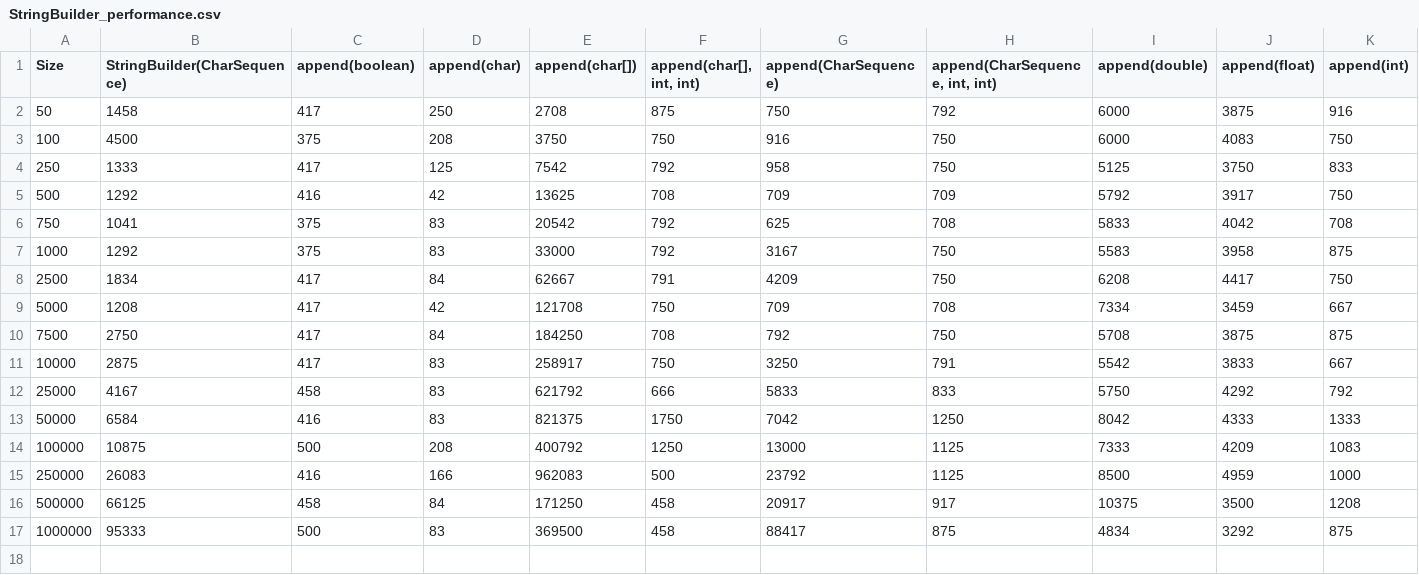
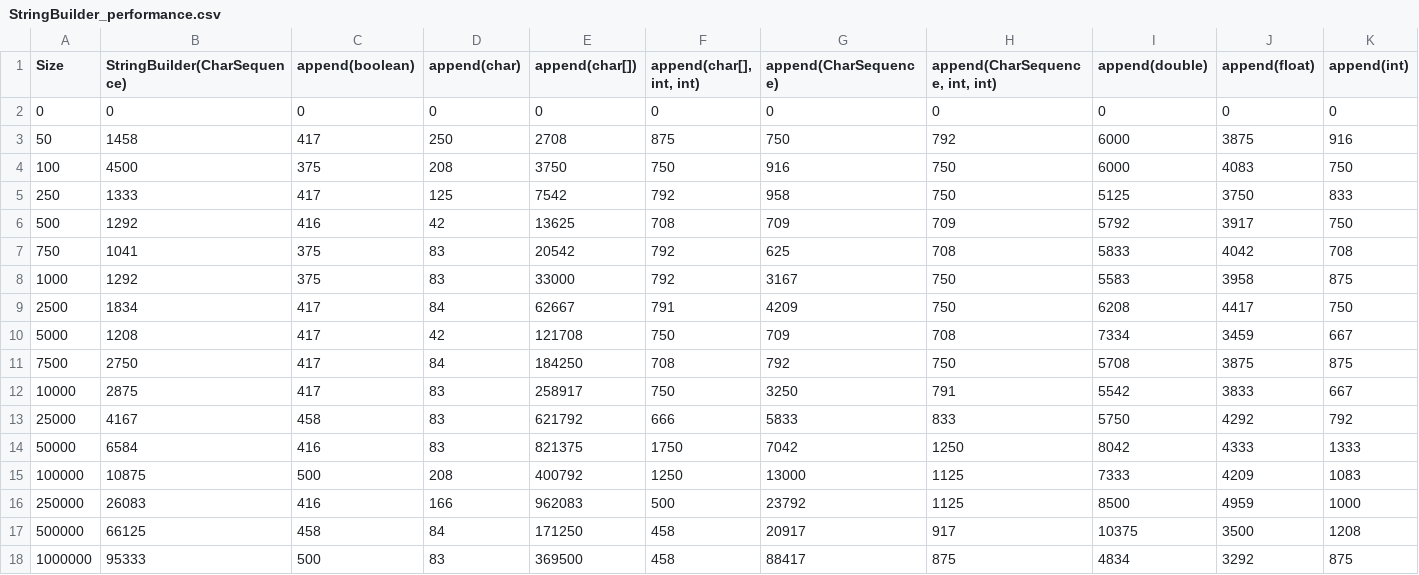
Before and after one commit to bk10aao/CustomStringBuilder, a CSV file: PerformanceTesting/CompareCustomStringBuilderToStringBuilder/StringBuilder_performance.csv, drawn as a sheet; only a part is shown; rows hold the shown columns only; the diff names each change by its address in the sheet, - before the commit and + after, or states it on an @@ line.

```diff
--- a/PerformanceTesting/CompareCustomStringBuilderToStringBuilder/StringBuilder_performance.csv
+++ b/PerformanceTesting/CompareCustomStringBuilderToStringBuilder/StringBuilder_performance.csv
+row 2: 0 | 0 | 0 | 0 | 0 | 0 | 0 | 0 | 0 | 0 | 0
```
Also changed, not shown: PerformanceTesting/CompareCustomStringBuilderToStringBuilder/CustomStringBuilder_performance.csv, 2 other files.
